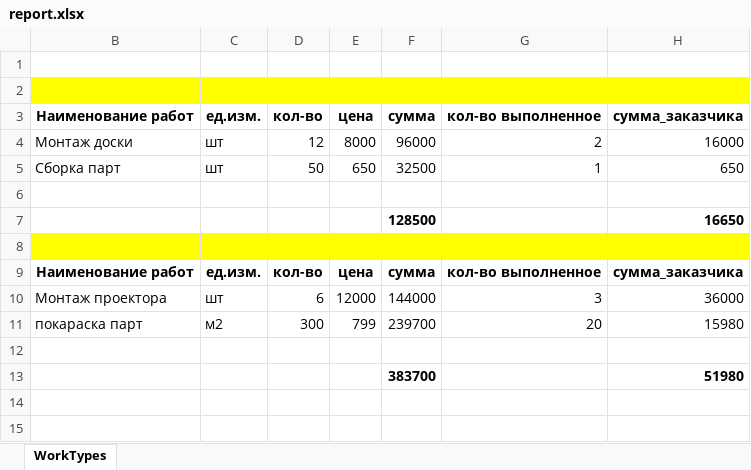
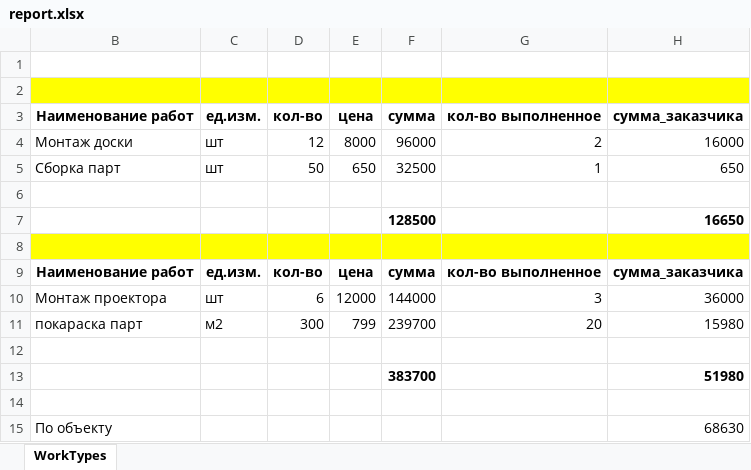
Before and after one commit to RaufAkchurin/worker, an Excel workbook: report.xlsx, sheet WorkTypes, drawn as a sheet; values as stored, in another font and other column widths than the file's, no borders; the diff names each change by its address in the sheet, - before the commit and + after, or states it on an @@ line.

Commit message:
REPORT итог по объекту считается!

```diff
--- a/report.xlsx (sheet WorkTypes)
+++ b/report.xlsx (sheet WorkTypes)
+row 14: (empty)
+row 15: По объекту |  |  |  |  |  | 68630
```
Also changed, not shown: 2 other files.
